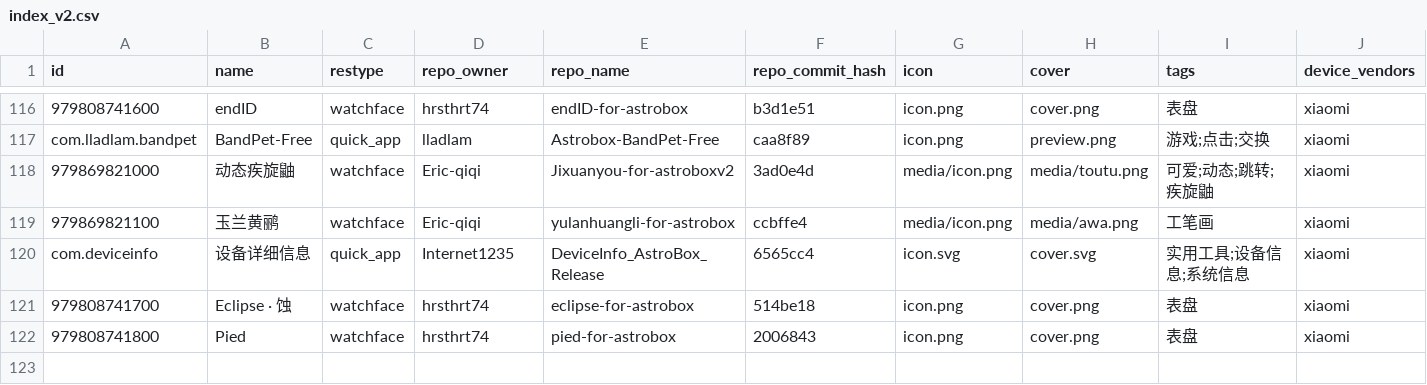
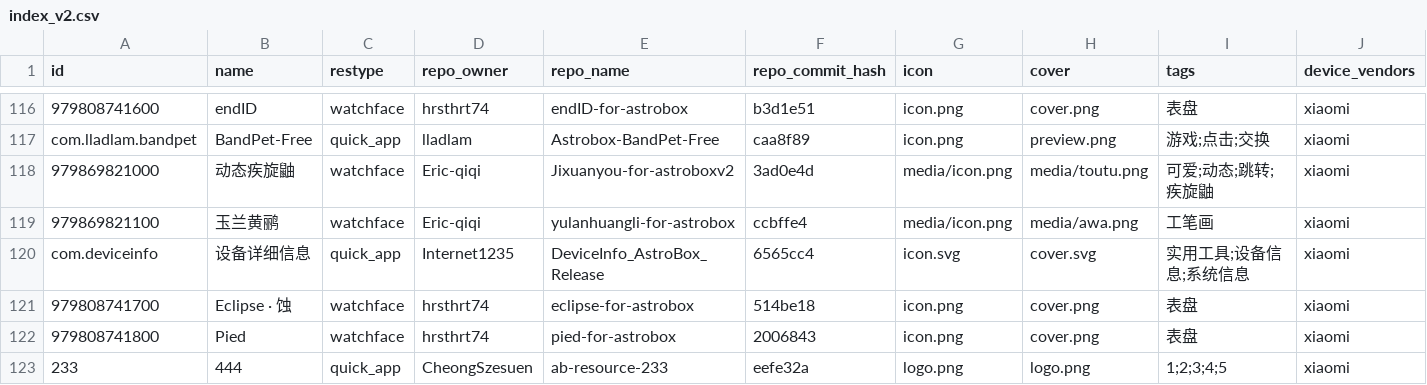
Before and after one commit to AstralSightStudios/ABRepo-TestEnv, a CSV file: index_v2.csv, drawn as a sheet; only a part is shown, gaps mark what is left out; rows hold the shown columns only; the diff names each change by its address in the sheet, - before the commit and + after, or states it on an @@ line.

Commit message:
Update catalog for 233

```diff
--- a/index_v2.csv
+++ b/index_v2.csv
+row 123: 233 | 444 | quick_app | CheongSzesuen | ab-resource-233 | eefe32a | logo.png | logo.png | 1;2;3;4;5 | xiaomi
```
